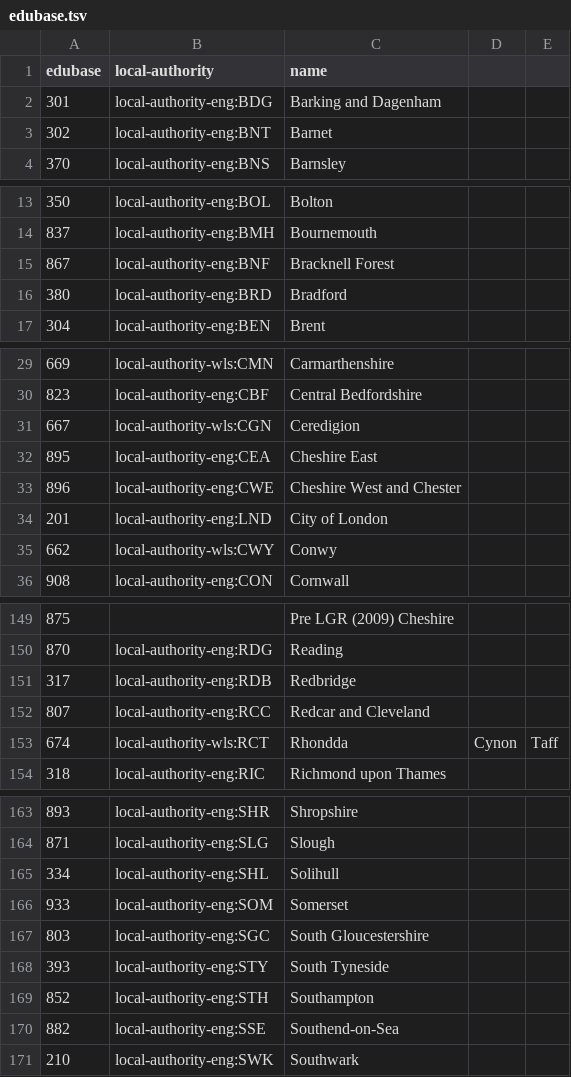
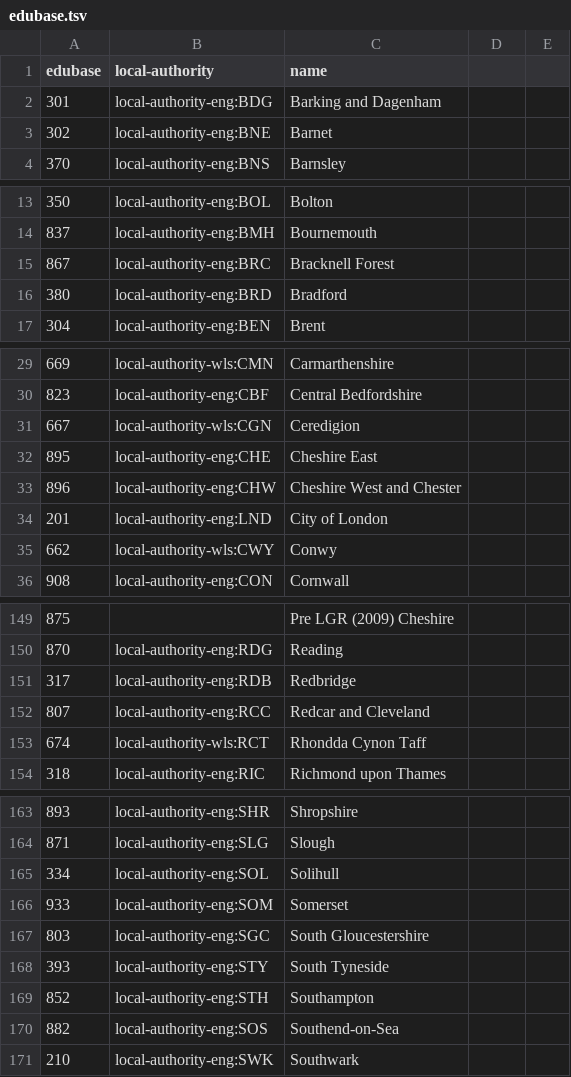
Before and after one commit to openregister/local-authority-data, a TSV file: maps/edubase.tsv, drawn as a sheet; only a part is shown, gaps mark what is left out; the diff covers the shown part only.

Commit message:
Update edubase to new LA-ENG codes

```diff
--- a/maps/edubase.tsv
+++ b/maps/edubase.tsv
@@ -2,3 +2,3 @@ edubase	local-authority	name
 301	local-authority-eng:BDG	Barking and Dagenham
-302	local-authority-eng:BNT	Barnet
+302	local-authority-eng:BNE	Barnet
 370	local-authority-eng:BNS	Barnsley
@@ -14,3 +14,3 @@ edubase	local-authority	name
 837	local-authority-eng:BMH	Bournemouth
-867	local-authority-eng:BNF	Bracknell Forest
+867	local-authority-eng:BRC	Bracknell Forest
 380	local-authority-eng:BRD	Bradford
@@ -31,4 +31,4 @@ edubase	local-authority	name
 667	local-authority-wls:CGN	Ceredigion
-895	local-authority-eng:CEA	Cheshire East
-896	local-authority-eng:CWE	Cheshire West and Chester
+895	local-authority-eng:CHE	Cheshire East
+896	local-authority-eng:CHW	Cheshire West and Chester
 201	local-authority-eng:LND	City of London
@@ -152,3 +152,3 @@ edubase	local-authority	name
 807	local-authority-eng:RCC	Redcar and Cleveland
-674	local-authority-wls:RCT	Rhondda	 Cynon	 Taff
+674	local-authority-wls:RCT	Rhondda Cynon Taff
 318	local-authority-eng:RIC	Richmond upon Thames
@@ -164,3 +164,3 @@ edubase	local-authority	name
 871	local-authority-eng:SLG	Slough
-334	local-authority-eng:SHL	Solihull
+334	local-authority-eng:SOL	Solihull
 933	local-authority-eng:SOM	Somerset
@@ -169,3 +169,3 @@ edubase	local-authority	name
 852	local-authority-eng:STH	Southampton
-882	local-authority-eng:SSE	Southend-on-Sea
+882	local-authority-eng:SOS	Southend-on-Sea
 210	local-authority-eng:SWK	Southwark
```
Also changed, not shown: 4 edited cells elsewhere in this file.
